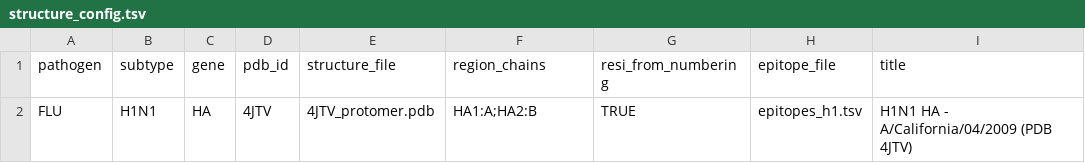
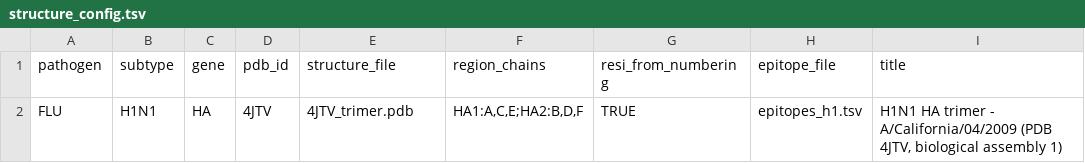
Before and after one commit to LeiLi-Uchicago/RVEAtlas, a TSV file: www/structures/structure_config.tsv, drawn as a sheet.

Commit message:
improve UI of structure view

```diff
--- a/www/structures/structure_config.tsv
+++ b/www/structures/structure_config.tsv
@@ -1,2 +1,2 @@
 pathogen	subtype	gene	pdb_id	structure_file	region_chains	resi_from_numbering	epitope_file	title
-FLU	H1N1	HA	4JTV	4JTV_protomer.pdb	HA1:A;HA2:B	TRUE	epitopes_h1.tsv	H1N1 HA - A/California/04/2009 (PDB 4JTV)
+FLU	H1N1	HA	4JTV	4JTV_trimer.pdb	HA1:A,C,E;HA2:B,D,F	TRUE	epitopes_h1.tsv	H1N1 HA trimer - A/California/04/2009 (PDB 4JTV, biological assembly 1)
```
Also changed, not shown: 4 other files.
